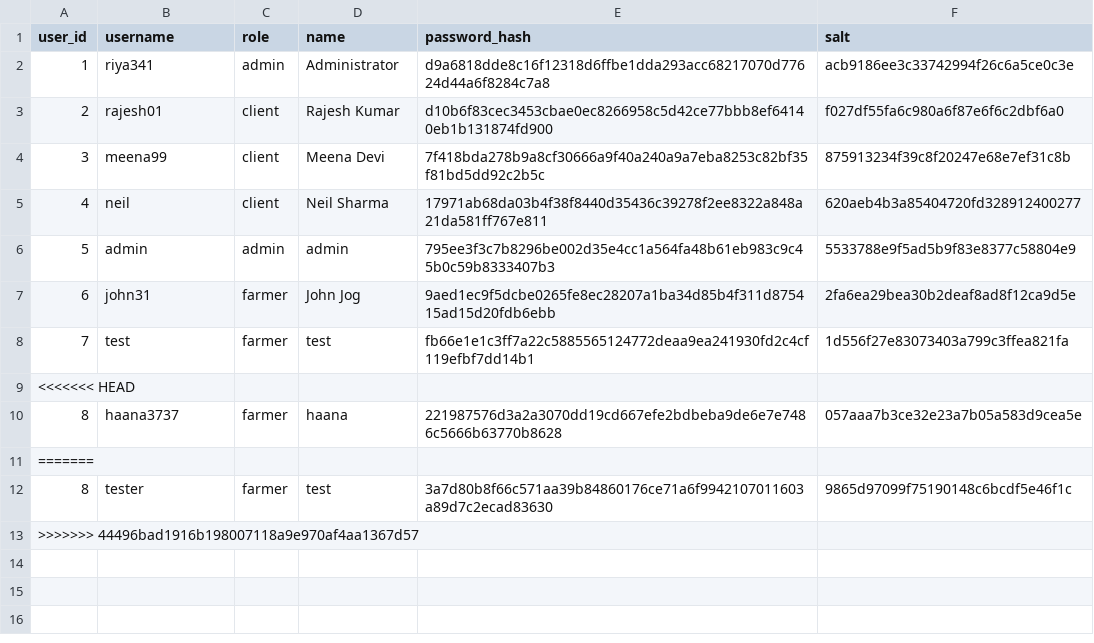
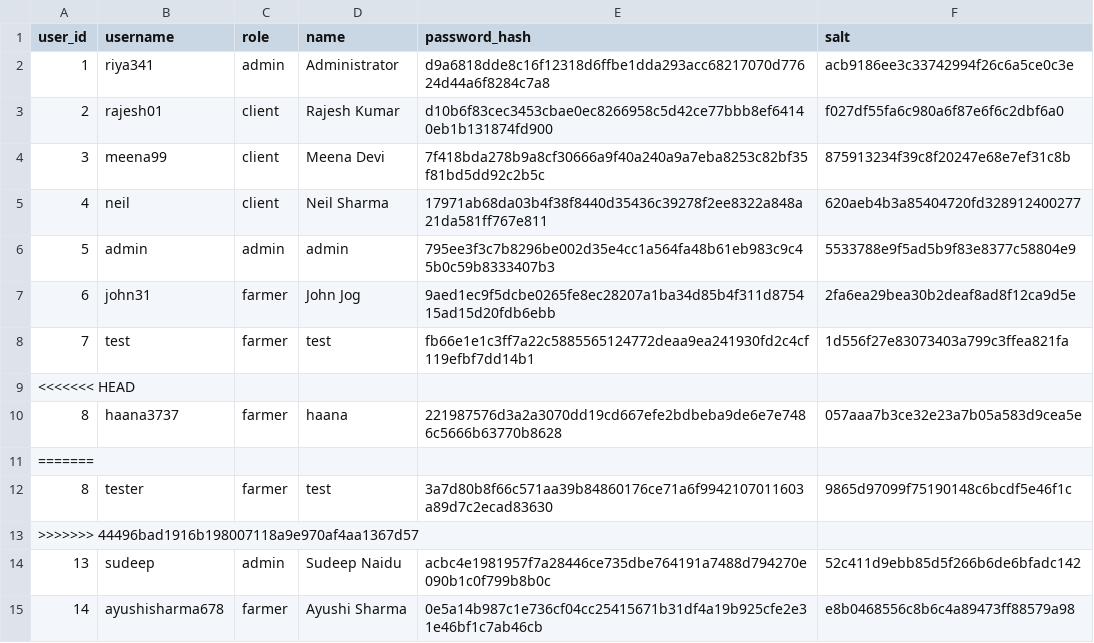
Before and after one commit to ayushisharma678/crop_portal_starter, a CSV file: data/users.csv, drawn as a sheet; the diff names each change by its address in the sheet, - before the commit and + after, or states it on an @@ line.

```diff
--- a/data/users.csv
+++ b/data/users.csv
+row 14: 13 | sudeep | admin | Sudeep Naidu | acbc4e1981957f7a28446ce735dbe764191a7488d794270e090b1c0f799b8b0c | 52c411d9ebb85d5f266b6de6bfadc142
+row 15: 14 | ayushisharma678 | farmer | Ayushi Sharma | 0e5a14b987c1e736cf04cc25415671b31df4a19b925cfe2e31e46bf1c7ab46cb | e8b0468556c8b6c4a89473ff88579a98
```
Also changed, not shown: data/farmer_crops.csv, data/farmers.csv.
